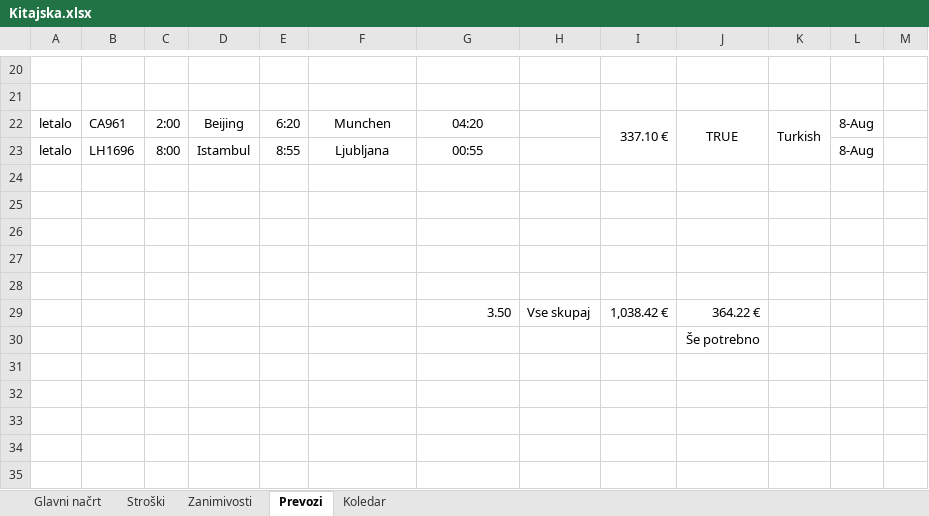
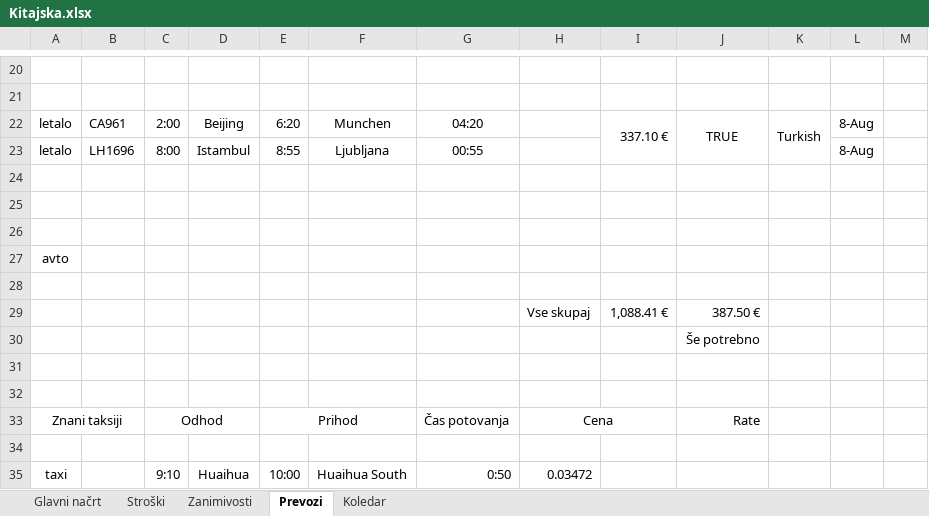
Before and after one commit to SyNEndust/ZuZeljko, an Excel workbook: Kitajska.xlsx, sheet Prevozi, drawn as a sheet; only a part is shown, gaps mark what is left out; values as stored, in another font and other column widths than the file's, no borders; conditional formats not drawn; removed rows and columns are numbered as before the commit, all else as after; the diff covers the shown part only; the diff names each change by its address in the sheet, - before the commit and + after, or states it on an @@ line.

```diff
--- a/Kitajska.xlsx (sheet Prevozi)
+++ b/Kitajska.xlsx (sheet Prevozi)
+row 27: avto
+row 28: (empty)
+row 29:  |  |  |  |  |  |  | Vse skupaj | 1,088.41 € | 387.50 €
+row 30:  |  |  |  |  |  |  |  |  | Še potrebno
-row 29:  |  |  |  |  |  | 3.50 | Vse skupaj | 1,038.42 € | 364.22 €
+row 33: Znani taksiji |  | Odhod |  | Prihod |  | Čas potovanja | Cena |  | Rate
-J34: Še potrebno
+J34: (empty)
+row 35: taxi |  | 9:10 | Huaihua | 10:00 | Huaihua South | 0:50 | 0.03472
```
Also changed, not shown: 1 added row, 1 removed row, 27 edited cells and cell formats elsewhere in this sheet, sheet Glavni načrt, sheet Stroški, sheet Zanimivosti, sheet Koledar, formulas that keep their value.
